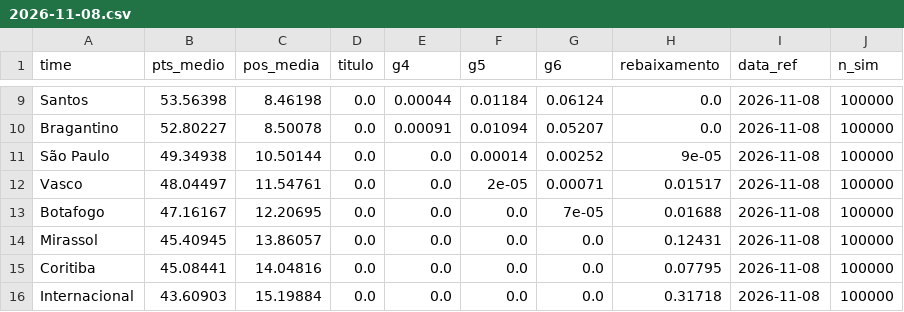
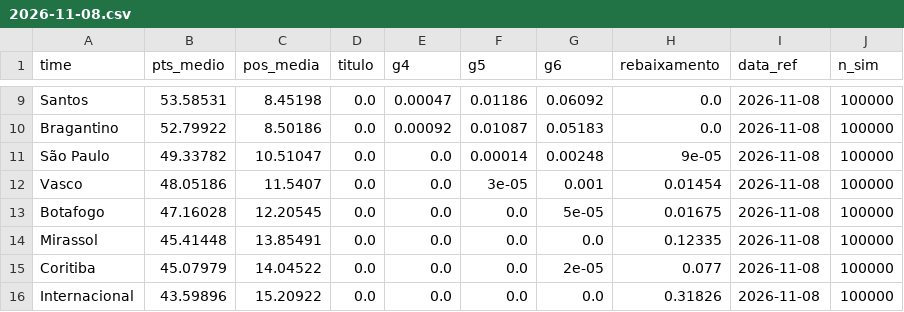
Before and after one commit to AndreiGitH/brasileirao-probabilidades, a CSV file: data/processed/simulacoes/2026-11-08.csv, drawn as a sheet; only a part is shown, gaps mark what is left out; the diff covers the shown part only; the diff names each change by its address in the sheet, - before the commit and + after, or states it on an @@ line.

```diff
--- a/data/processed/simulacoes/2026-11-08.csv
+++ b/data/processed/simulacoes/2026-11-08.csv
-B9 (pts_medio): 53.56398
+B9 (pts_medio): 53.58531
-C9 (pos_media): 8.46198
+C9 (pos_media): 8.45198
-E9 (g4): 0.00044
+E9 (g4): 0.00047
-F9 (g5): 0.01184
+F9 (g5): 0.01186
-G9 (g6): 0.06124
+G9 (g6): 0.06092
-B10 (pts_medio): 52.80227
+B10 (pts_medio): 52.79922
-C10 (pos_media): 8.50078
+C10 (pos_media): 8.50186
-E10 (g4): 0.00091
+E10 (g4): 0.00092
-F10 (g5): 0.01094
+F10 (g5): 0.01087
-G10 (g6): 0.05207
+G10 (g6): 0.05183
-B11 (pts_medio): 49.34938
+B11 (pts_medio): 49.33782
-C11 (pos_media): 10.50144
+C11 (pos_media): 10.51047
-G11 (g6): 0.00252
+G11 (g6): 0.00248
-B12 (pts_medio): 48.04497
+B12 (pts_medio): 48.05186
-C12 (pos_media): 11.54761
+C12 (pos_media): 11.5407
-F12 (g5): 2e-05
+F12 (g5): 3e-05
-G12 (g6): 0.00071
+G12 (g6): 0.001
-H12 (rebaixamento): 0.01517
+H12 (rebaixamento): 0.01454
-B13 (pts_medio): 47.16167
+B13 (pts_medio): 47.16028
-C13 (pos_media): 12.20695
+C13 (pos_media): 12.20545
-G13 (g6): 7e-05
+G13 (g6): 5e-05
-H13 (rebaixamento): 0.01688
+H13 (rebaixamento): 0.01675
-B14 (pts_medio): 45.40945
+B14 (pts_medio): 45.41448
-C14 (pos_media): 13.86057
+C14 (pos_media): 13.85491
-H14 (rebaixamento): 0.12431
+H14 (rebaixamento): 0.12335
-B15 (pts_medio): 45.08441
+B15 (pts_medio): 45.07979
-C15 (pos_media): 14.04816
+C15 (pos_media): 14.04522
-G15 (g6): 0.0
+G15 (g6): 2e-05
-H15 (rebaixamento): 0.07795
+H15 (rebaixamento): 0.077
-B16 (pts_medio): 43.60903
+B16 (pts_medio): 43.59896
-C16 (pos_media): 15.19884
+C16 (pos_media): 15.20922
-H16 (rebaixamento): 0.31718
+H16 (rebaixamento): 0.31826
```
Also changed, not shown: 44 edited cells elsewhere in this file, data/processed/simulacoes/2026-11-08_jogos.csv, data/processed/simulacoes/2026-11-08_posicoes.csv, 2 other files.
